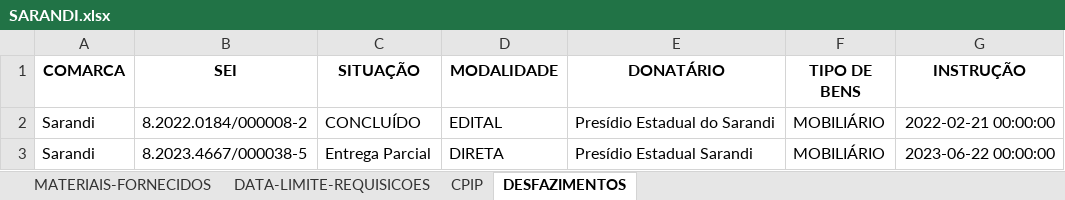
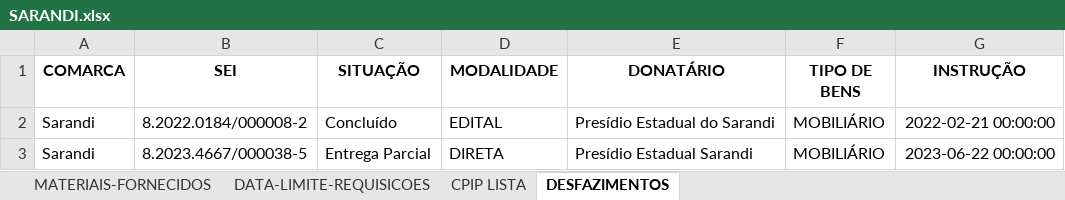
Before and after one commit to dmp-sepat/comarcas, an Excel workbook: SARANDI.xlsx, sheet DESFAZIMENTOS, drawn as a sheet; only a part is shown; values as stored, in another font and other column widths than the file's, no borders; the diff names each change by its address in the sheet, - before the commit and + after, or states it on an @@ line.

```diff
--- a/SARANDI.xlsx (sheet DESFAZIMENTOS)
+++ b/SARANDI.xlsx (sheet DESFAZIMENTOS)
-sheet tab: CPIP
+sheet tab: CPIP LISTA
-C2 (SITUAÇÃO): CONCLUÍDO
+C2 (SITUAÇÃO): Concluído
```
Also changed, not shown: sheet CPIP LISTA.
